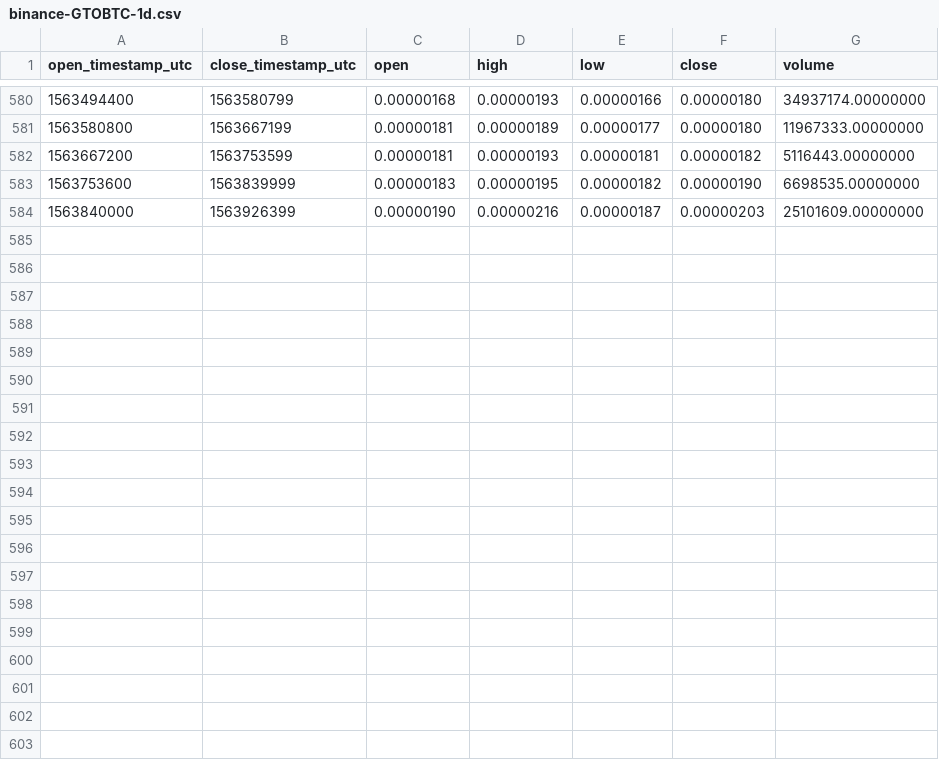
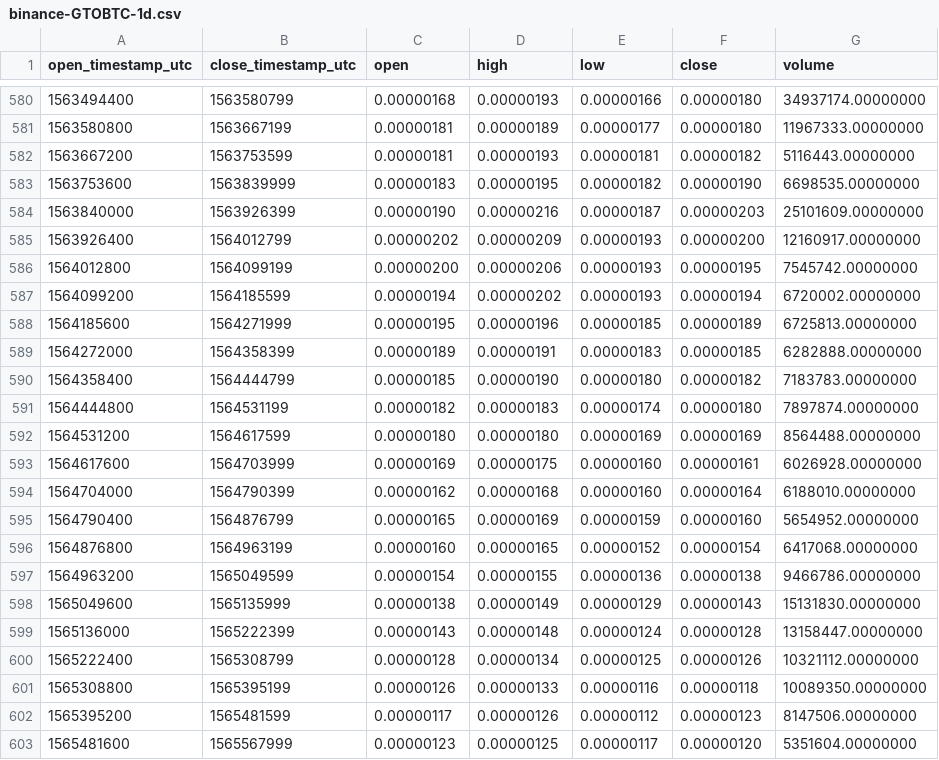
Before and after one commit to cryptobigbro/binance-GTOBTC, a CSV file: binance-GTOBTC-1d.csv, drawn as a sheet; only a part is shown, gaps mark what is left out.

Commit message:
Update OHLCV data.

```diff
--- a/binance-GTOBTC-1d.csv
+++ b/binance-GTOBTC-1d.csv
@@ -584 +584,20 @@ open_timestamp_utc,close_timestamp_utc,open,high,low,close,volume
 1563840000,1563926399,0.00000190,0.00000216,0.00000187,0.00000203,25101609.00000000
+1563926400,1564012799,0.00000202,0.00000209,0.00000193,0.00000200,12160917.00000000
+1564012800,1564099199,0.00000200,0.00000206,0.00000193,0.00000195,7545742.00000000
+1564099200,1564185599,0.00000194,0.00000202,0.00000193,0.00000194,6720002.00000000
+1564185600,1564271999,0.00000195,0.00000196,0.00000185,0.00000189,6725813.00000000
+1564272000,1564358399,0.00000189,0.00000191,0.00000183,0.00000185,6282888.00000000
+1564358400,1564444799,0.00000185,0.00000190,0.00000180,0.00000182,7183783.00000000
+1564444800,1564531199,0.00000182,0.00000183,0.00000174,0.00000180,7897874.00000000
+1564531200,1564617599,0.00000180,0.00000180,0.00000169,0.00000169,8564488.00000000
+1564617600,1564703999,0.00000169,0.00000175,0.00000160,0.00000161,6026928.00000000
+1564704000,1564790399,0.00000162,0.00000168,0.00000160,0.00000164,6188010.00000000
+1564790400,1564876799,0.00000165,0.00000169,0.00000159,0.00000160,5654952.00000000
+1564876800,1564963199,0.00000160,0.00000165,0.00000152,0.00000154,6417068.00000000
+1564963200,1565049599,0.00000154,0.00000155,0.00000136,0.00000138,9466786.00000000
+1565049600,1565135999,0.00000138,0.00000149,0.00000129,0.00000143,15131830.00000000
+1565136000,1565222399,0.00000143,0.00000148,0.00000124,0.00000128,13158447.00000000
+1565222400,1565308799,0.00000128,0.00000134,0.00000125,0.00000126,10321112.00000000
+1565308800,1565395199,0.00000126,0.00000133,0.00000116,0.00000118,10089350.00000000
+1565395200,1565481599,0.00000117,0.00000126,0.00000112,0.00000123,8147506.00000000
+1565481600,1565567999,0.00000123,0.00000125,0.00000117,0.00000120,5351604.00000000
```
Also changed, not shown: binance-GTOBTC-1M.csv, binance-GTOBTC-1w.csv, 1 other file.
